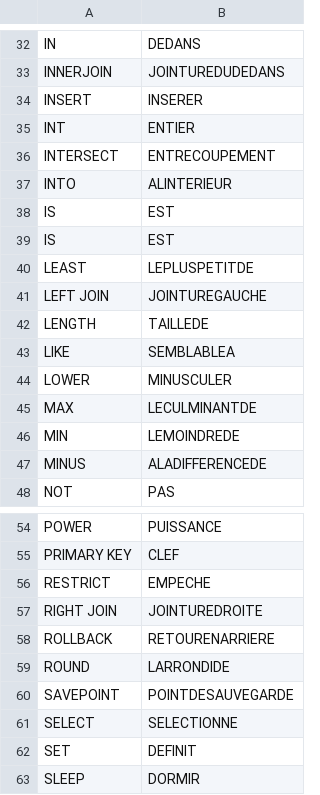
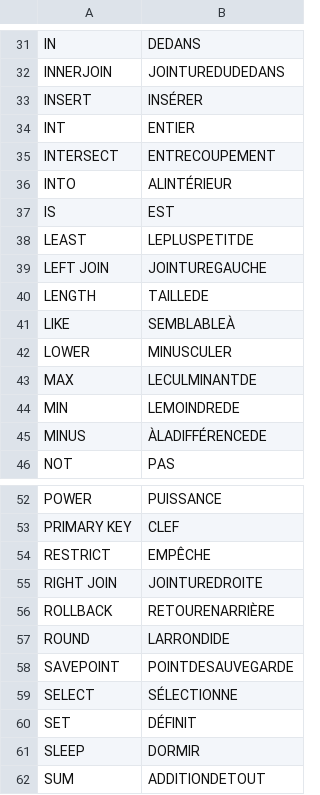
Before and after one commit to MaitreRenard/MonSQL, a CSV file: keywords.csv, drawn as a sheet; only a part is shown, gaps mark what is left out; the shorter side is filled out with more unchanged rows; the diff covers the shown part only.

```diff
--- a/keywords.csv
+++ b/keywords.csv
@@ -33,7 +32,6 @@ IN;DEDANS
 INNERJOIN;JOINTUREDUDEDANS
-INSERT;INSERER
+INSERT;INSÉRER
 INT;ENTIER
 INTERSECT;ENTRECOUPEMENT
-INTO;ALINTERIEUR
-IS;EST
+INTO;ALINTÉRIEUR
 IS;EST
@@ -42,3 +40,3 @@ LEFT JOIN;JOINTUREGAUCHE
 LENGTH;TAILLEDE
-LIKE;SEMBLABLEA
+LIKE;SEMBLABLEÀ
 LOWER;MINUSCULER
@@ -46,3 +44,3 @@ MAX;LECULMINANTDE
 MIN;LEMOINDREDE
-MINUS;ALADIFFERENCEDE
+MINUS;ÀLADIFFÉRENCEDE
 NOT;PAS
@@ -55,9 +53,9 @@ POWER;PUISSANCE
 PRIMARY KEY;CLEF
-RESTRICT;EMPECHE
+RESTRICT;EMPÊCHE
 RIGHT JOIN;JOINTUREDROITE
-ROLLBACK;RETOURENARRIERE
+ROLLBACK;RETOURENARRIÈRE
 ROUND;LARRONDIDE
 SAVEPOINT;POINTDESAUVEGARDE
-SELECT;SELECTIONNE
-SET;DEFINIT
+SELECT;SÉLECTIONNE
+SET;DÉFINIT
 SLEEP;DORMIR
```
Also changed, not shown: 1 removed row and 17 edited cells elsewhere in this file.
